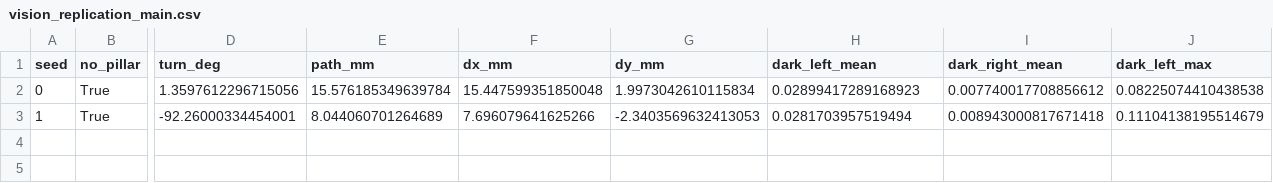
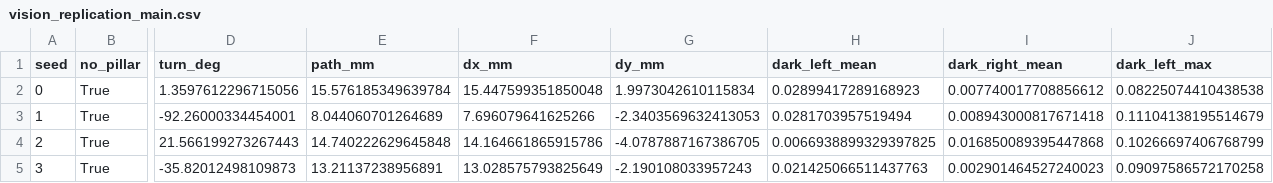
Before and after one commit to fedor655/fly-connectome-closed-loop, a CSV file: output/vision_replication_main.csv, drawn as a sheet; only a part is shown, gaps mark what is left out; rows hold the shown columns only; the diff names each change by its address in the sheet, - before the commit and + after, or states it on an @@ line.

```diff
--- a/output/vision_replication_main.csv
+++ b/output/vision_replication_main.csv
+row 4: 2 | True | 21.566199273267443 | 14.740222629645848 | 14.164661865915786 | -4.0787887167386705 | 0.0066938899329397825 | 0.016850089395447868 | 0.10266697406768799
+row 5: 3 | True | -35.82012498109873 | 13.21137238956891 | 13.028575793825649 | -2.190108033957243 | 0.021425066511437763 | 0.002901464527240023 | 0.09097586572170258
```
Also changed, not shown: 4 other files.
